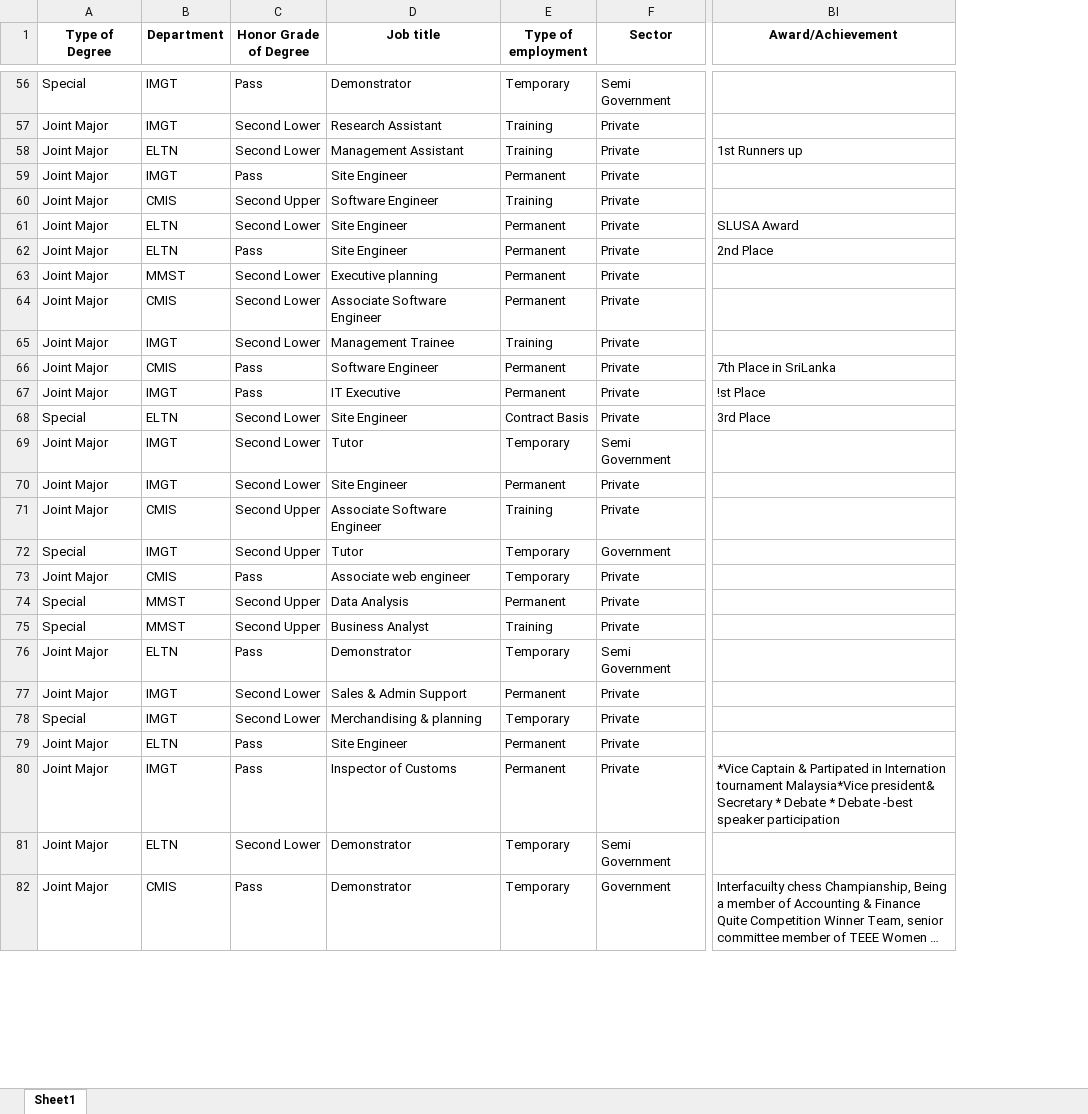
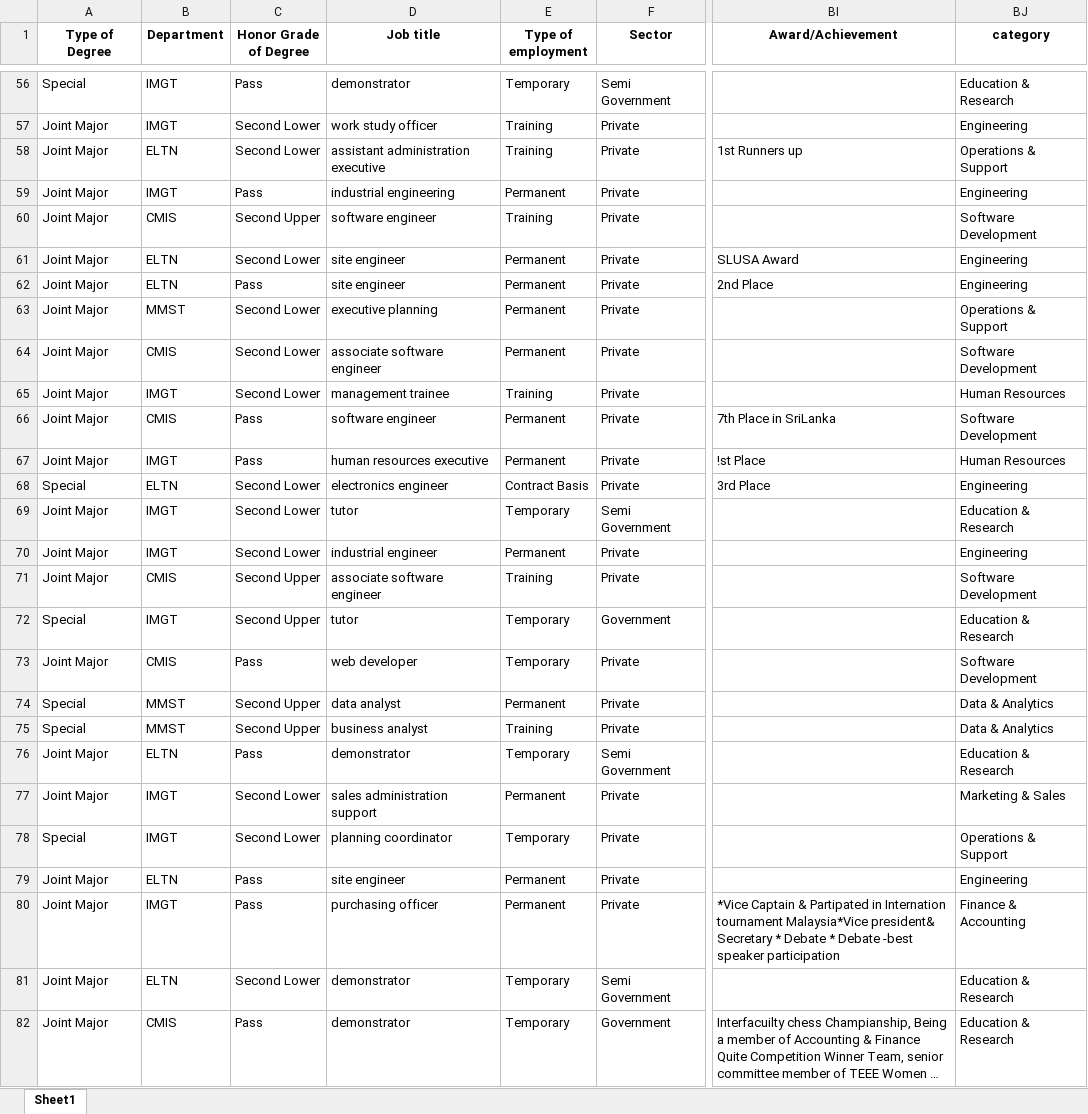
Before and after one commit to nDilshan916/Research_Project, an Excel workbook: data/cleaned_data.xlsx, sheet Sheet1, drawn as a sheet; only a part is shown, gaps mark what is left out; long unchanged cells end in …; values as stored, in another font and other column widths than the file's, no borders; the diff covers the shown part only; the diff names each change by its address in the sheet, - before the commit and + after, or states it on an @@ line.

```diff
--- a/data/cleaned_data.xlsx (sheet Sheet1)
+++ b/data/cleaned_data.xlsx (sheet Sheet1)
+column BJ (category), rows 56-82: Education & Research | Engineering | Operations & Support | Engineering | Software Development | Engineering | Engineering | Operations & Support | Software Development | Human Resources | Software Development | Human Resources | Engineering | Education & Research | Engineering | Software Development | Education & Research | Software Development | Data & Analytics | Data & Analytics | Education & Research | Marketing & Sales | Operations & Support | Engineering | Finance & Accounting | Education & Research | Education & Research
-D56 (Job title): Demonstrator
+D56 (Job title): demonstrator
-D57 (Job title): Research Assistant
+D57 (Job title): work study officer
-D58 (Job title): Management Assistant
+D58 (Job title): assistant administration executive
-D59 (Job title): Site Engineer
+D59 (Job title): industrial engineering
-D60 (Job title): Software Engineer
+D60 (Job title): software engineer
-D61:D62 (Job title): Site Engineer
+D61:D62 (Job title): site engineer
-D63 (Job title): Executive planning
+D63 (Job title): executive planning
-D64 (Job title): Associate Software Engineer
+D64 (Job title): associate software engineer
-D65 (Job title): Management Trainee
+D65 (Job title): management trainee
-D66 (Job title): Software Engineer
+D66 (Job title): software engineer
-D67 (Job title): IT Executive
+D67 (Job title): human resources executive
-D68 (Job title): Site Engineer
+D68 (Job title): electronics engineer
-D69 (Job title): Tutor
+D69 (Job title): tutor
-D70 (Job title): Site Engineer
+D70 (Job title): industrial engineer
-D71 (Job title): Associate Software Engineer
+D71 (Job title): associate software engineer
-D72 (Job title): Tutor
+D72 (Job title): tutor
-D73 (Job title): Associate web engineer
+D73 (Job title): web developer
-D74 (Job title): Data Analysis
+D74 (Job title): data analyst
-D75 (Job title): Business Analyst
+D75 (Job title): business analyst
-D76 (Job title): Demonstrator
+D76 (Job title): demonstrator
-D77 (Job title): Sales & Admin Support
+D77 (Job title): sales administration support
-D78 (Job title): Merchandising & planning
+D78 (Job title): planning coordinator
-D79 (Job title): Site Engineer
+D79 (Job title): site engineer
-D80 (Job title): Inspector of Customs
+D80 (Job title): purchasing officer
-D81:D82 (Job title): Demonstrator
+D81:D82 (Job title): demonstrator
```
Also changed, not shown: 336 edited cells elsewhere in this sheet, data/final_data2.xlsx, 26 other files.
